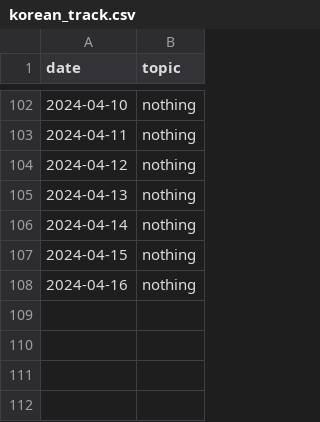
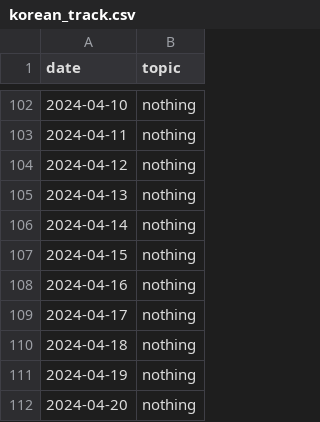
Before and after one commit to devprabal/24k_tracks, a CSV file: records/korean_track.csv, drawn as a sheet; only a part is shown, gaps mark what is left out; the diff names each change by its address in the sheet, - before the commit and + after, or states it on an @@ line.

Commit message:
record entry

```diff
--- a/records/korean_track.csv
+++ b/records/korean_track.csv
+row 109: 2024-04-17 | nothing
+row 110: 2024-04-18 | nothing
+row 111: 2024-04-19 | nothing
+row 112: 2024-04-20 | nothing
```
Also changed, not shown: records/gym_track.csv, records/spoiler_track.csv.
